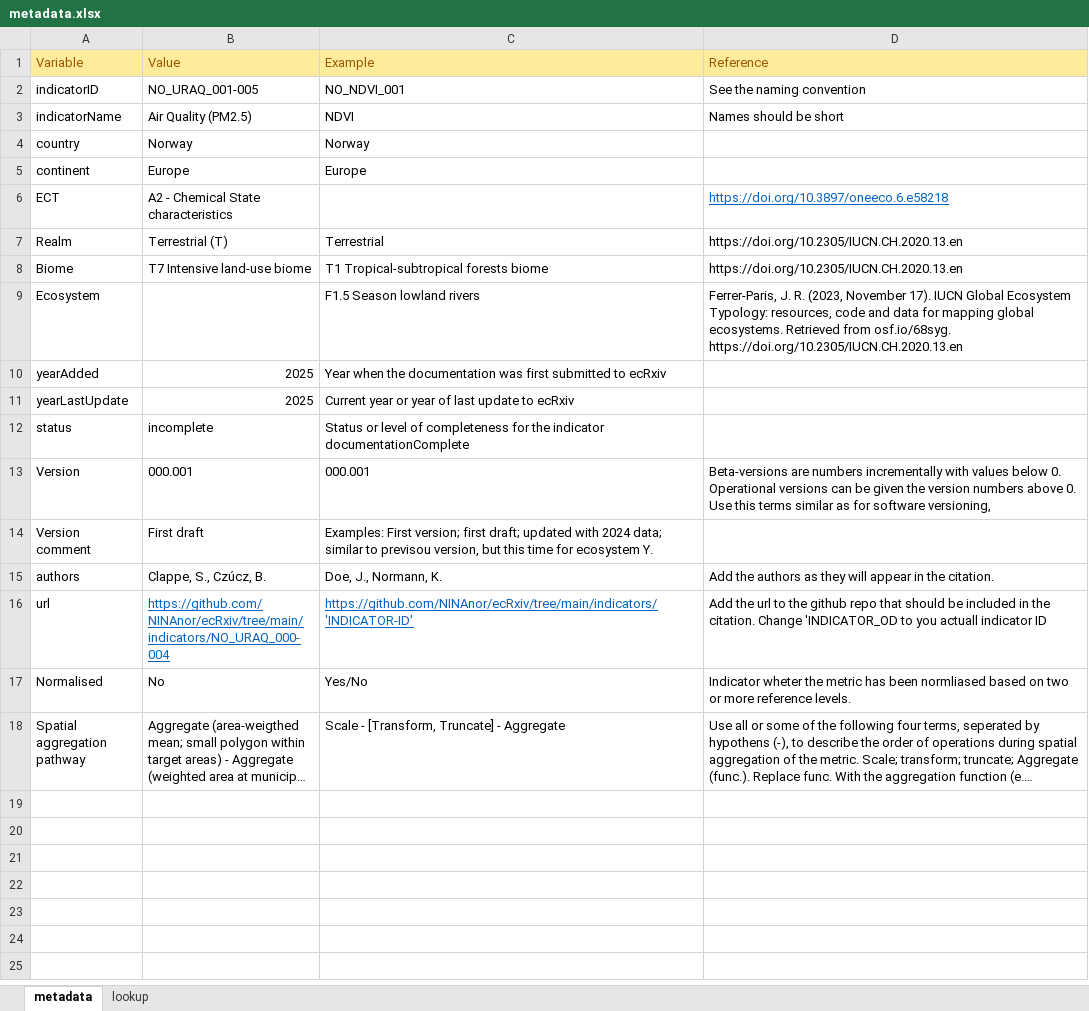
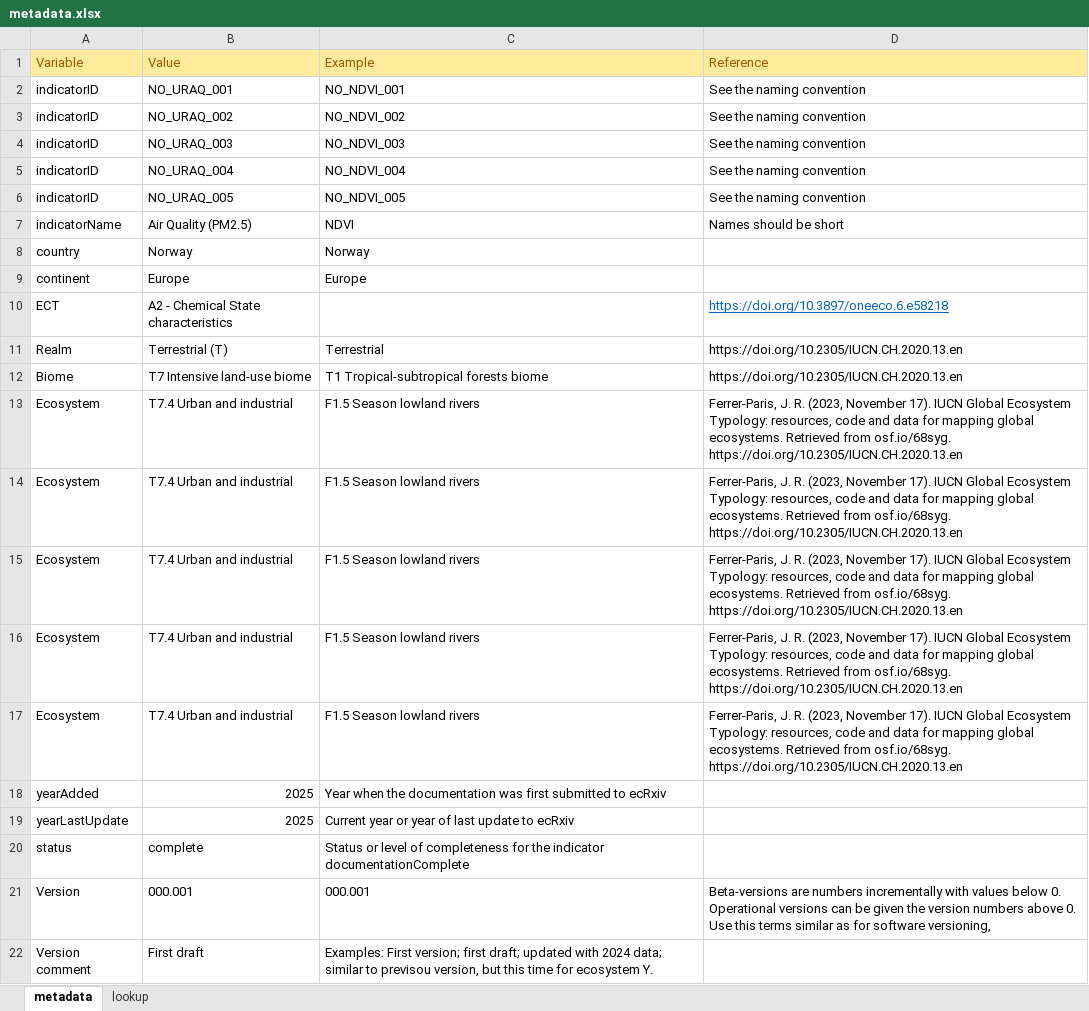
Before and after one commit to NINAnor/ecRxiv, an Excel workbook: indicators/NO_URAQ_001-005/metadata.xlsx, sheet metadata, drawn as a sheet; only a part is shown; the shorter side is filled out with more unchanged rows; long unchanged cells end in …; values as stored, in another font and other column widths than the file's, no borders; addresses are those after the commit; ↵ is a line break in a cell; the diff names each change by its address in the sheet, - before the commit and + after, or states it on an @@ line.

Commit message:
Added lines for each indicator and their associated ecosystems

```diff
--- a/indicators/NO_URAQ_001-005/metadata.xlsx (sheet metadata)
+++ b/indicators/NO_URAQ_001-005/metadata.xlsx (sheet metadata)
-B2 (Value): NO_URAQ_001-005
+B2 (Value): NO_URAQ_001
+row 3: indicatorID | NO_URAQ_002 | NO_NDVI_002 | See the naming convention
+row 4: indicatorID | NO_URAQ_003 | NO_NDVI_003 | See the naming convention
+row 5: indicatorID | NO_URAQ_004 | NO_NDVI_004 | See the naming convention
+row 6: indicatorID | NO_URAQ_005 | NO_NDVI_005 | See the naming convention
-B13 (Value): (empty)
+B13 (Value): T7.4 Urban and industrial
+row 14: Ecosystem | T7.4 Urban and industrial | F1.5 Season lowland rivers | Ferrer-Paris, J. R. (2023, November 17). IUCN Global Ecosystem Typology: resources, code and data for mapping global ecosystems. Retrieved from osf.io/68syg. ↵ https://doi.org/10.2305/IUCN.CH.2020.13.en
+row 15: Ecosystem | T7.4 Urban and industrial | F1.5 Season lowland rivers | Ferrer-Paris, J. R. (2023, November 17). IUCN Global Ecosystem Typology: resources, code and data for mapping global ecosystems. Retrieved from osf.io/68syg. ↵ https://doi.org/10.2305/IUCN.CH.2020.13.en
+row 16: Ecosystem | T7.4 Urban and industrial | F1.5 Season lowland rivers | Ferrer-Paris, J. R. (2023, November 17). IUCN Global Ecosystem Typology: resources, code and data for mapping global ecosystems. Retrieved from osf.io/68syg. ↵ https://doi.org/10.2305/IUCN.CH.2020.13.en
+row 17: Ecosystem | T7.4 Urban and industrial | F1.5 Season lowland rivers | Ferrer-Paris, J. R. (2023, November 17). IUCN Global Ecosystem Typology: resources, code and data for mapping global ecosystems. Retrieved from osf.io/68syg. ↵ https://doi.org/10.2305/IUCN.CH.2020.13.en
-B20 (Value): incomplete
+B20 (Value): complete
```
